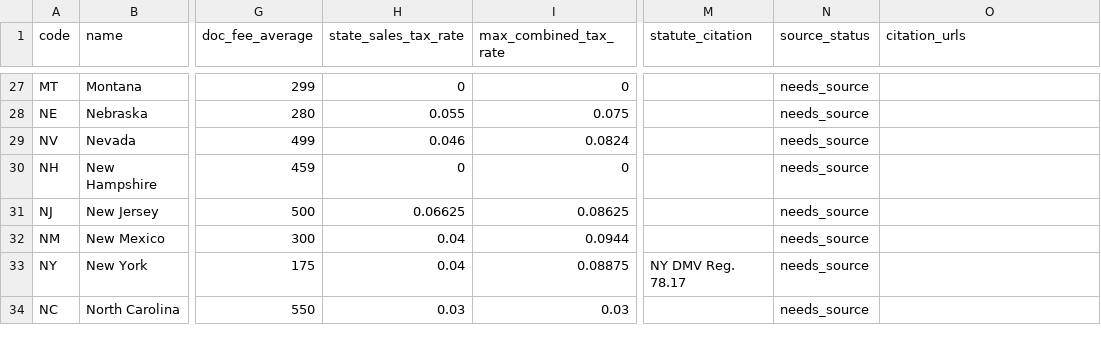
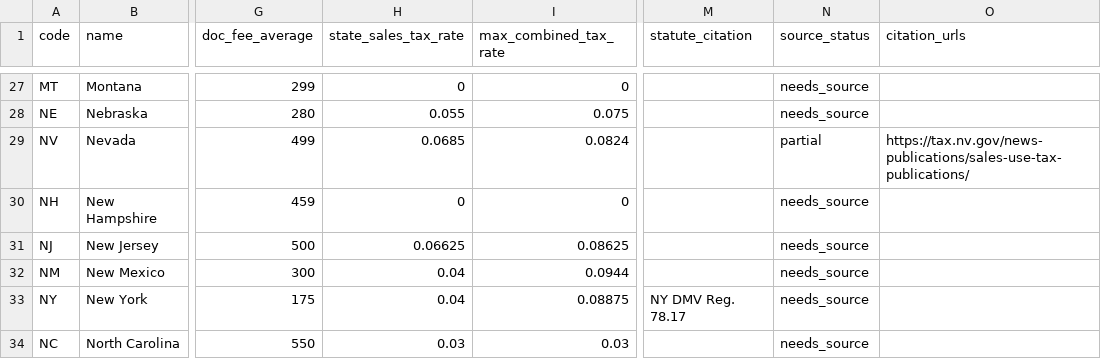
Before and after one commit to jclekkas/Odigos, a CSV file: data/state_fees.csv, drawn as a sheet; only a part is shown, gaps mark what is left out; the diff covers the shown part only; the diff names each change by its address in the sheet, - before the commit and + after, or states it on an @@ line.

```diff
--- a/data/state_fees.csv
+++ b/data/state_fees.csv
-H29 (state_sales_tax_rate): 0.046
+H29 (state_sales_tax_rate): 0.0685
-N29 (source_status): needs_source
+N29 (source_status): partial
-O29 (citation_urls): (empty)
+O29 (citation_urls): https://tax.nv.gov/news-publications/sales-use-tax-publications/
```
Also changed, not shown: 45 edited cells elsewhere in this file, 8 other files.
